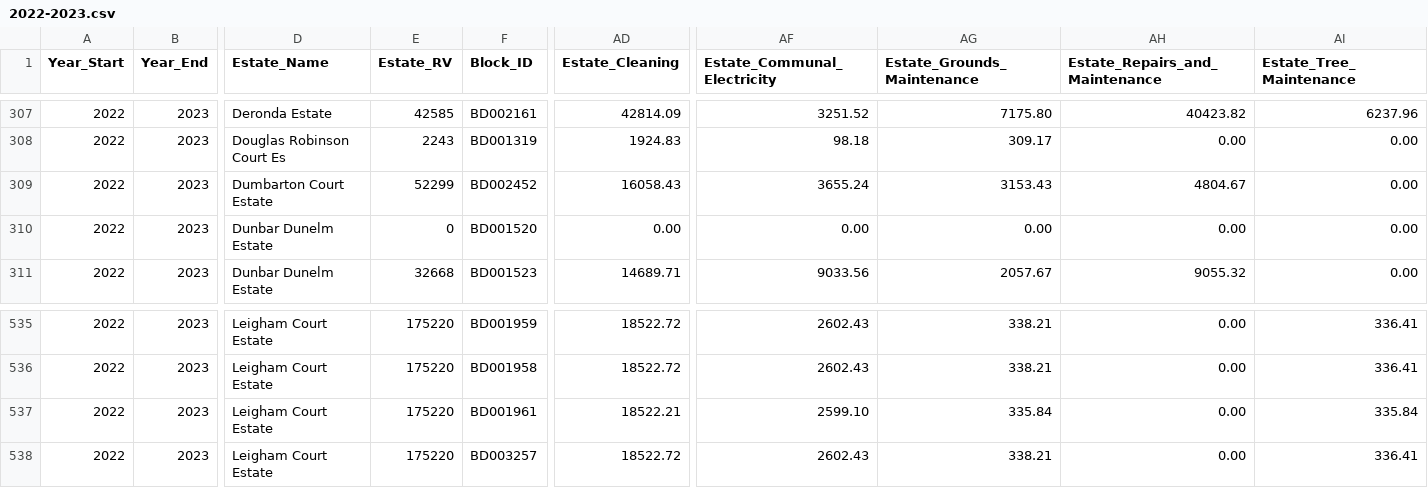
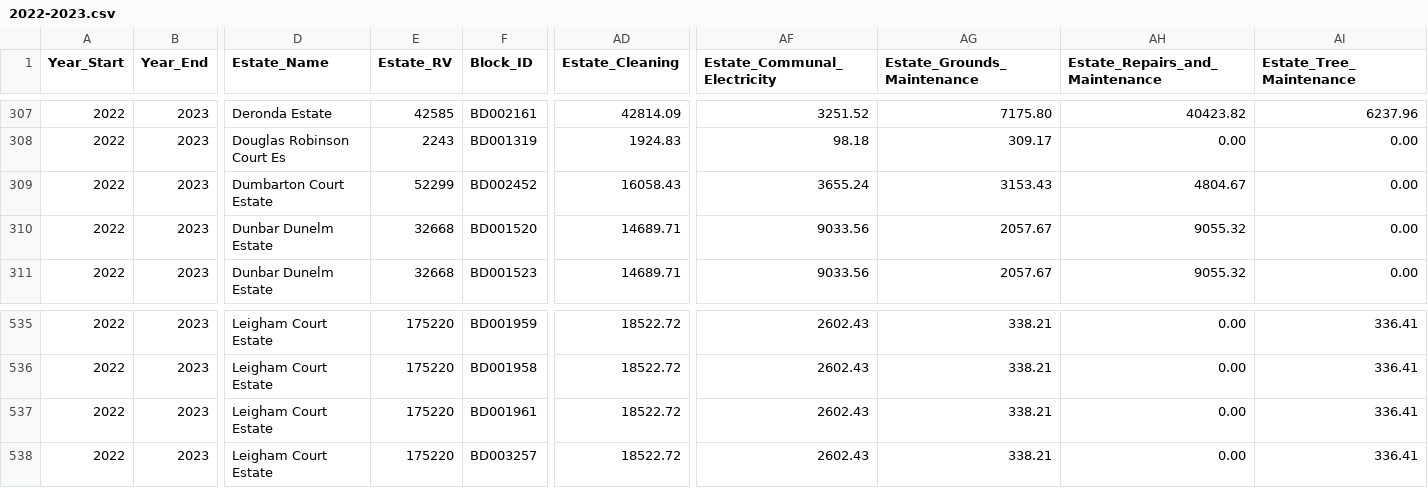
Before and after one commit to ajross/servicechargedata, a CSV file: Lambeth/2022-2023/2022-2023.csv, drawn as a sheet; only a part is shown, gaps mark what is left out; the diff names each change by its address in the sheet, - before the commit and + after, or states it on an @@ line.

Commit message:
Correct Lambeth 2022-2023 repeated estate values

```diff
--- a/Lambeth/2022-2023/2022-2023.csv
+++ b/Lambeth/2022-2023/2022-2023.csv
-E310 (Estate_RV): 0
+E310 (Estate_RV): 32668
-AD310 (Estate_Cleaning): 0.00
+AD310 (Estate_Cleaning): 14689.71
-AF310 (Estate_Communal_Electricity): 0.00
+AF310 (Estate_Communal_Electricity): 9033.56
-AG310 (Estate_Grounds_Maintenance): 0.00
+AG310 (Estate_Grounds_Maintenance): 2057.67
-AH310 (Estate_Repairs_and_Maintenance): 0.00
+AH310 (Estate_Repairs_and_Maintenance): 9055.32
-AD537 (Estate_Cleaning): 18522.21
+AD537 (Estate_Cleaning): 18522.72
-AF537 (Estate_Communal_Electricity): 2599.10
+AF537 (Estate_Communal_Electricity): 2602.43
-AG537 (Estate_Grounds_Maintenance): 335.84
+AG537 (Estate_Grounds_Maintenance): 338.21
-AI537 (Estate_Tree_Maintenance): 335.84
+AI537 (Estate_Tree_Maintenance): 336.41
```
